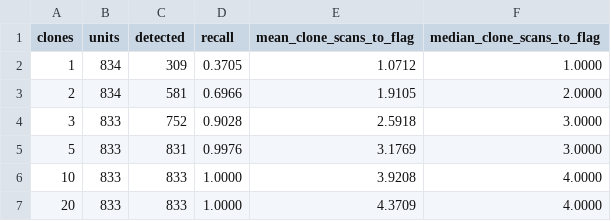
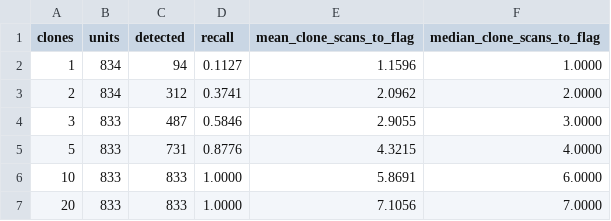
Before and after one commit to MahdiRohani/supplement-authenticity-tracker, a CSV file: backend/bench/results/scansim_by_clones.csv, drawn as a sheet.

```diff
--- a/backend/bench/results/scansim_by_clones.csv
+++ b/backend/bench/results/scansim_by_clones.csv
@@ -1,7 +1,7 @@
 clones,units,detected,recall,mean_clone_scans_to_flag,median_clone_scans_to_flag
-1,834,309,0.3705,1.0712,1.0000
-2,834,581,0.6966,1.9105,2.0000
-3,833,752,0.9028,2.5918,3.0000
-5,833,831,0.9976,3.1769,3.0000
-10,833,833,1.0000,3.9208,4.0000
-20,833,833,1.0000,4.3709,4.0000
+1,834,94,0.1127,1.1596,1.0000
+2,834,312,0.3741,2.0962,2.0000
+3,833,487,0.5846,2.9055,3.0000
+5,833,731,0.8776,4.3215,4.0000
+10,833,833,1.0000,5.8691,6.0000
+20,833,833,1.0000,7.1056,7.0000
```
Also changed, not shown: backend/bench/results/scansim_baselines.csv, backend/bench/results/scansim_runs.csv, 30 other files.
